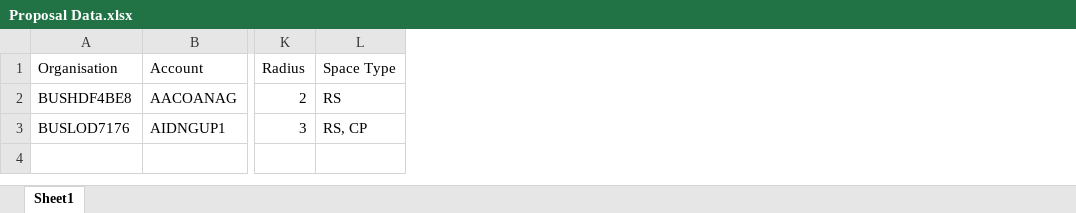
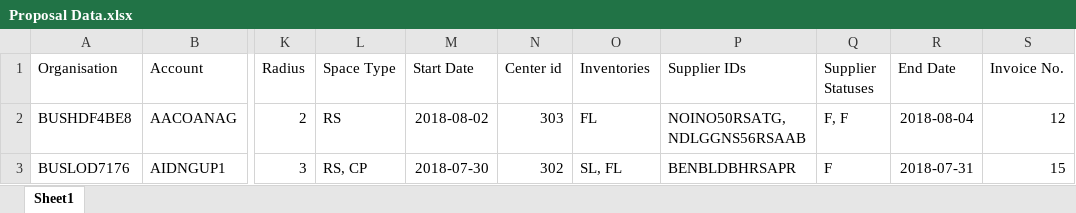
Before and after one commit to abhishekknw/source, an Excel workbook: coreapi/coreapi/v0/ui/proposal/Proposal Data.xlsx, sheet Sheet1, drawn as a sheet; only a part is shown, gaps mark what is left out; values as stored, in another font and other column widths than the file's, no borders; the diff names each change by its address in the sheet, - before the commit and + after, or states it on an @@ line.

Commit message:
proposal data added

```diff
--- a/coreapi/coreapi/v0/ui/proposal/Proposal Data.xlsx (sheet Sheet1)
+++ b/coreapi/coreapi/v0/ui/proposal/Proposal Data.xlsx (sheet Sheet1)
+column M (Start Date), rows 2-3: 2018-08-02 | 2018-07-30
+column N (Center id), rows 2-3: 303 | 302
+column O (Inventories), rows 2-3: FL | SL, FL
+column P (Supplier IDs), rows 2-3: NOINO50RSATG, NDLGGNS56RSAAB | BENBLDBHRSAPR
+column Q (Supplier Statuses), rows 2-3: F, F | F
+column R (End Date), rows 2-3: 2018-08-04 | 2018-07-31
+column S (Invoice No.), rows 2-3: 12 | 15
```
